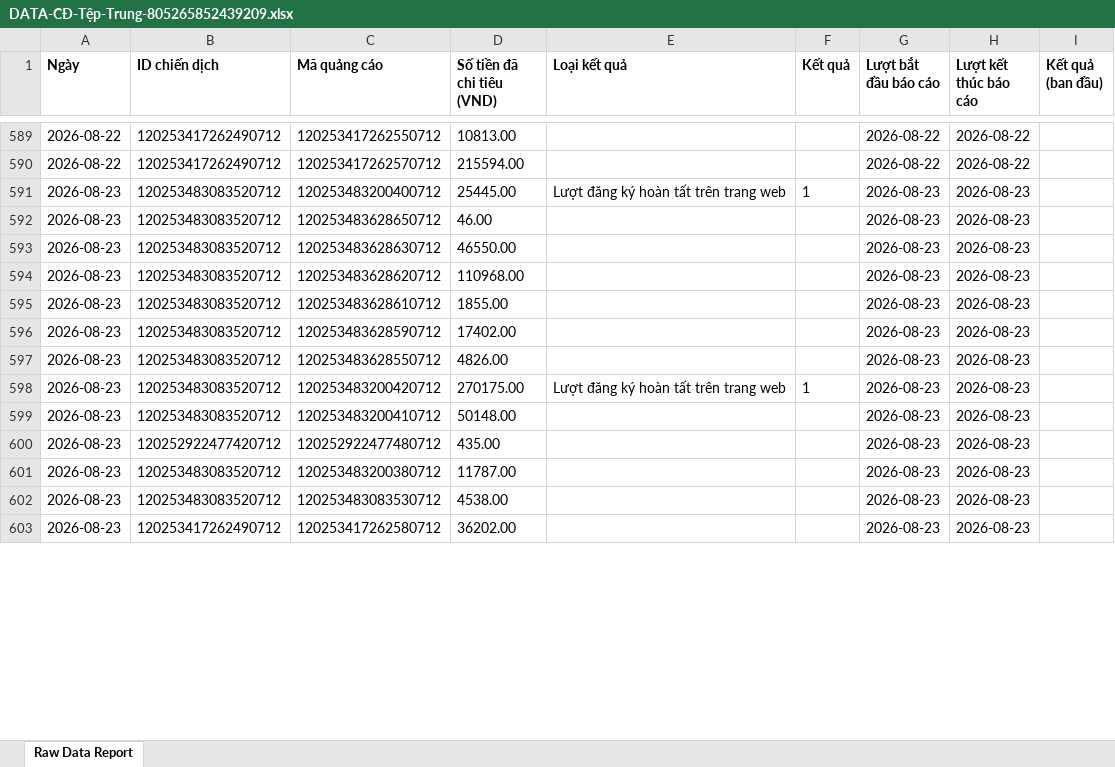
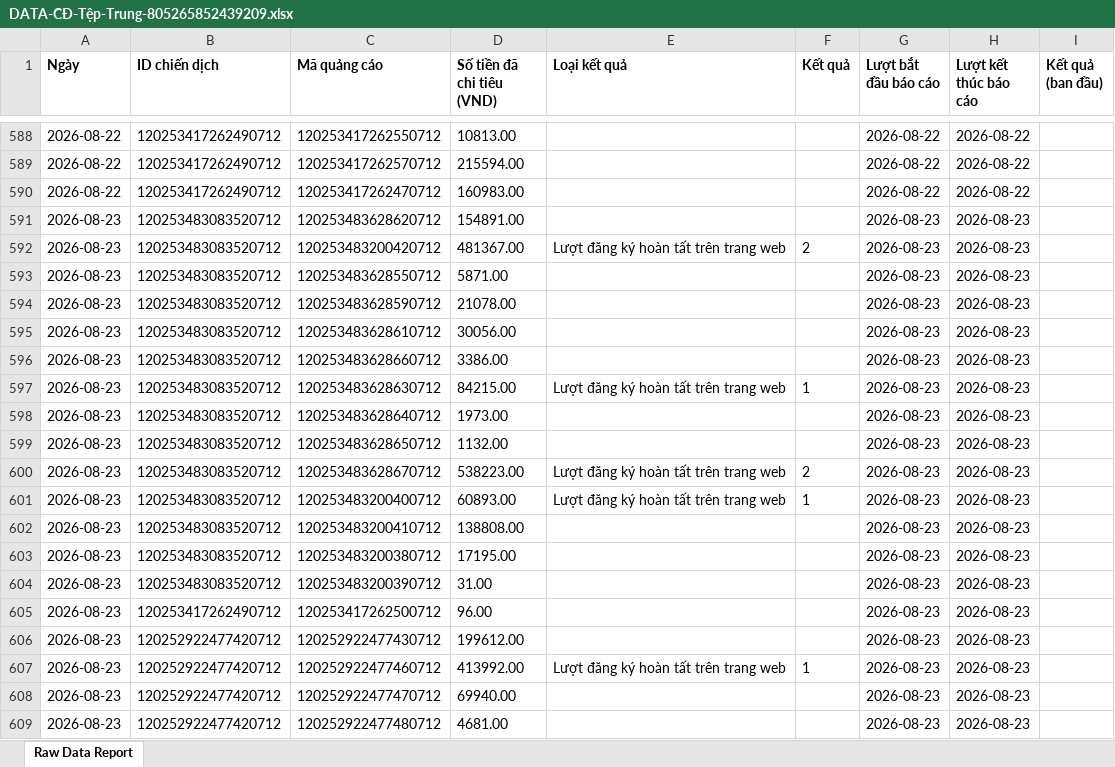
Before and after one commit to NHNT1001/data, an Excel workbook: DATA-CĐ-Tệp-Trung-805265852439209.xlsx, sheet Raw Data Report, drawn as a sheet; only a part is shown, gaps mark what is left out; values as stored, in another font and other column widths than the file's, no borders; charts and pictures not drawn; removed rows and columns are numbered as before the commit, all else as after; the diff covers the shown part only; the diff names each change by its address in the sheet, - before the commit and + after, or states it on an @@ line.

```diff
--- a/DATA-CĐ-Tệp-Trung-805265852439209.xlsx (sheet Raw Data Report)
+++ b/DATA-CĐ-Tệp-Trung-805265852439209.xlsx (sheet Raw Data Report)
@@ row 585 moved to row 590: 2026-08-22 @@
+row 591: 2026-08-23 | 120253483083520712 | 120253483628620712 | 154891.00 |  |  | 2026-08-23 | 2026-08-23
-C592 (Mã quảng cáo): 120253483200400712
+C592 (Mã quảng cáo): 120253483200420712
-D592 (Số tiền đã chi tiêu (VND)): 25445.00
+D592 (Số tiền đã chi tiêu (VND)): 481367.00
-F592 (Kết quả): 1
+F592 (Kết quả): 2
-C593 (Mã quảng cáo): 120253483628650712
+C593 (Mã quảng cáo): 120253483628550712
-D593 (Số tiền đã chi tiêu (VND)): 46.00
+D593 (Số tiền đã chi tiêu (VND)): 5871.00
-C594 (Mã quảng cáo): 120253483628630712
+C594 (Mã quảng cáo): 120253483628590712
-D594 (Số tiền đã chi tiêu (VND)): 46550.00
+D594 (Số tiền đã chi tiêu (VND)): 21078.00
-C595 (Mã quảng cáo): 120253483628620712
+C595 (Mã quảng cáo): 120253483628610712
-D595 (Số tiền đã chi tiêu (VND)): 110968.00
+D595 (Số tiền đã chi tiêu (VND)): 30056.00
-C596 (Mã quảng cáo): 120253483628610712
+C596 (Mã quảng cáo): 120253483628660712
-D596 (Số tiền đã chi tiêu (VND)): 1855.00
+D596 (Số tiền đã chi tiêu (VND)): 3386.00
+row 597: 2026-08-23 | 120253483083520712 | 120253483628630712 | 84215.00 | Lượt đăng ký hoàn tất trên trang web | 1 | 2026-08-23 | 2026-08-23
-C598 (Mã quảng cáo): 120253483628590712
+C598 (Mã quảng cáo): 120253483628640712
-D598 (Số tiền đã chi tiêu (VND)): 17402.00
+D598 (Số tiền đã chi tiêu (VND)): 1973.00
-C599 (Mã quảng cáo): 120253483628550712
+C599 (Mã quảng cáo): 120253483628650712
-D599 (Số tiền đã chi tiêu (VND)): 4826.00
+D599 (Số tiền đã chi tiêu (VND)): 1132.00
+row 600: 2026-08-23 | 120253483083520712 | 120253483628670712 | 538223.00 | Lượt đăng ký hoàn tất trên trang web | 2 | 2026-08-23 | 2026-08-23
-C601 (Mã quảng cáo): 120253483200420712
+C601 (Mã quảng cáo): 120253483200400712
-D601 (Số tiền đã chi tiêu (VND)): 270175.00
+D601 (Số tiền đã chi tiêu (VND)): 60893.00
-D602 (Số tiền đã chi tiêu (VND)): 50148.00
+D602 (Số tiền đã chi tiêu (VND)): 138808.00
-row 600: 2026-08-23 | 120252922477420712 | 120252922477480712 | 435.00 |  |  | 2026-08-23 | 2026-08-23
-D603 (Số tiền đã chi tiêu (VND)): 11787.00
+D603 (Số tiền đã chi tiêu (VND)): 17195.00
-C604 (Mã quảng cáo): 120253483083530712
+C604 (Mã quảng cáo): 120253483200390712
-D604 (Số tiền đã chi tiêu (VND)): 4538.00
+D604 (Số tiền đã chi tiêu (VND)): 31.00
-C605 (Mã quảng cáo): 120253417262580712
+C605 (Mã quảng cáo): 120253417262500712
-D605 (Số tiền đã chi tiêu (VND)): 36202.00
+D605 (Số tiền đã chi tiêu (VND)): 96.00
+row 606: 2026-08-23 | 120252922477420712 | 120252922477430712 | 199612.00 |  |  | 2026-08-23 | 2026-08-23
+row 607: 2026-08-23 | 120252922477420712 | 120252922477460712 | 413992.00 | Lượt đăng ký hoàn tất trên trang web | 1 | 2026-08-23 | 2026-08-23
+row 608: 2026-08-23 | 120252922477420712 | 120252922477470712 | 69940.00 |  |  | 2026-08-23 | 2026-08-23
+row 609: 2026-08-23 | 120252922477420712 | 120252922477480712 | 4681.00 |  |  | 2026-08-23 | 2026-08-23
```
Also changed, not shown: 47 added rows, 170 moved rows and 27 edited cells elsewhere in this sheet, DATA-Mess-WS-tệp-trung-1917455875136727.xlsx, DATA-SHOPIFY-907645362729233.xlsx, 1 other file.
